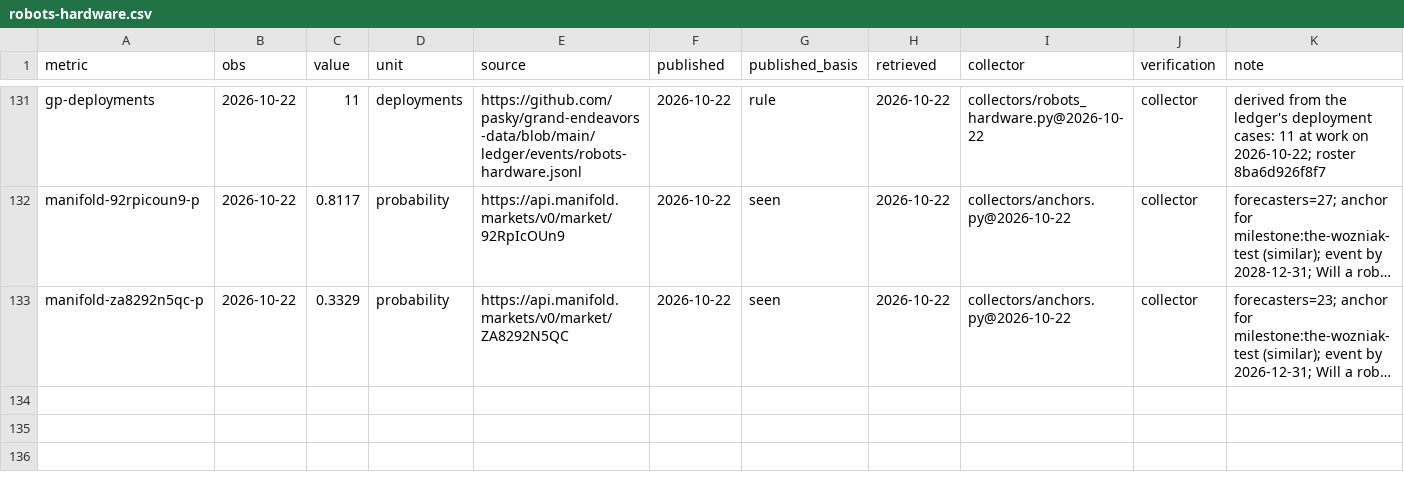
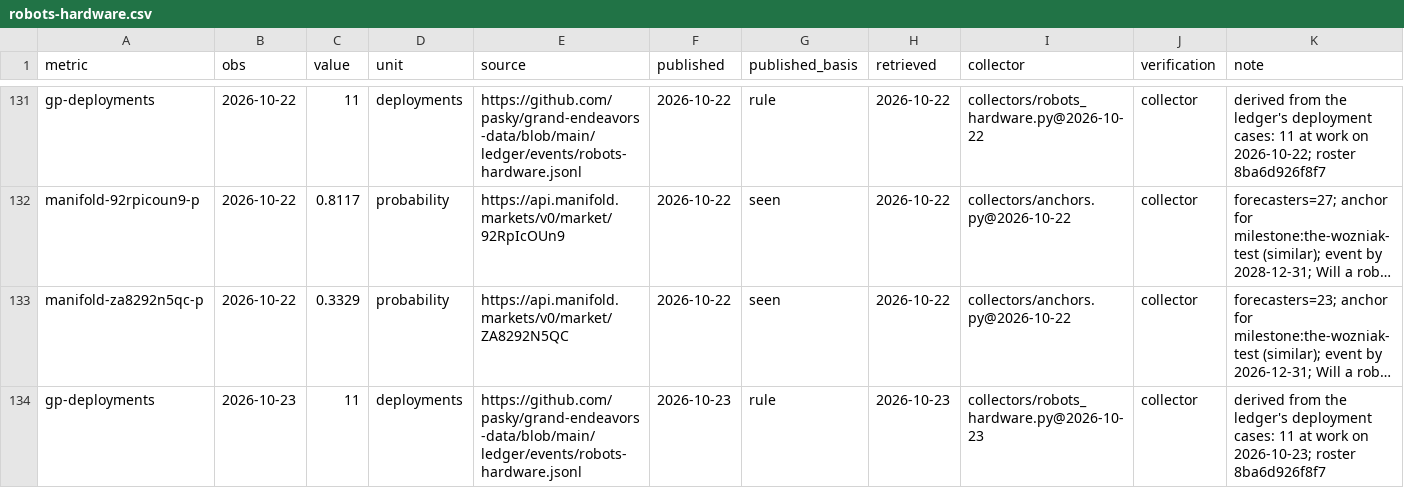
Before and after one commit to pasky/grand-endeavors-data, a CSV file: ledger/observations/robots-hardware.csv, drawn as a sheet; only a part is shown, gaps mark what is left out; long unchanged cells end in …; the diff names each change by its address in the sheet, - before the commit and + after, or states it on an @@ line.

Commit message:
collect robots-hardware (2026-10-23)

```diff
--- a/ledger/observations/robots-hardware.csv
+++ b/ledger/observations/robots-hardware.csv
+row 134: gp-deployments | 2026-10-23 | 11 | deployments | https://github.com/pasky/grand-endeavors-data/blob/main/ledger/events/robots-hardware.jsonl | 2026-10-23 | rule | 2026-10-23 | collectors/robots_hardware.py@2026-10-23 | collector | derived from the ledger's deployment cases: 11 at work on 2026-10-23; roster 8ba6d926f8f7
```
